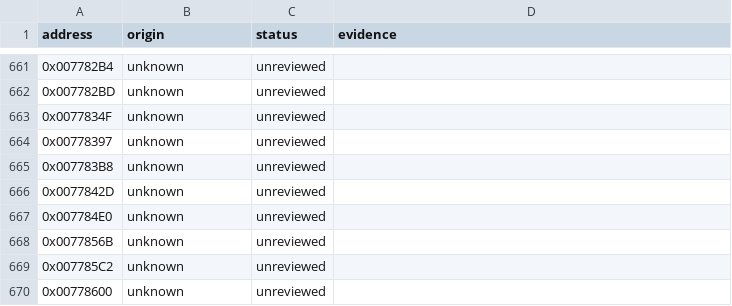
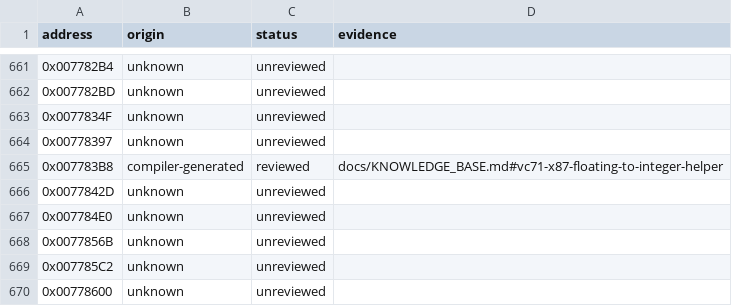
Before and after one commit to N0zoM1z0/Eternal-Fighter-Zero, a CSV file: config/function-origins.csv, drawn as a sheet; only a part is shown, gaps mark what is left out.

```diff
--- a/config/function-origins.csv
+++ b/config/function-origins.csv
@@ -664,3 +664,3 @@ address,origin,status,evidence
 0x00778397,unknown,unreviewed,
-0x007783B8,unknown,unreviewed,
+0x007783B8,compiler-generated,reviewed,docs/KNOWLEDGE_BASE.md#vc71-x87-floating-to-integer-helper
 0x0077842D,unknown,unreviewed,
```
Also changed, not shown: config/function-boundaries.csv, 2 other files.
